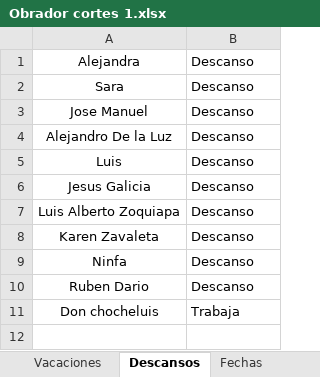
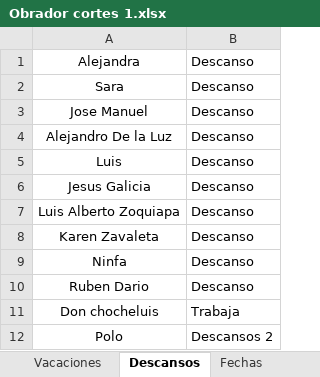
Before and after one commit to Hydra9999414/Cortes, an Excel workbook: Obrador cortes 1.xlsx, sheet Descansos, drawn as a sheet; values as stored, in another font and other column widths than the file's, no borders; the diff names each change by its address in the sheet, - before the commit and + after, or states it on an @@ line.

```diff
--- a/Obrador cortes 1.xlsx (sheet Descansos)
+++ b/Obrador cortes 1.xlsx (sheet Descansos)
+row 12: Polo | Descansos 2
```
Also changed, not shown: sheet Incapacidades del personal, sheet Cortes.
